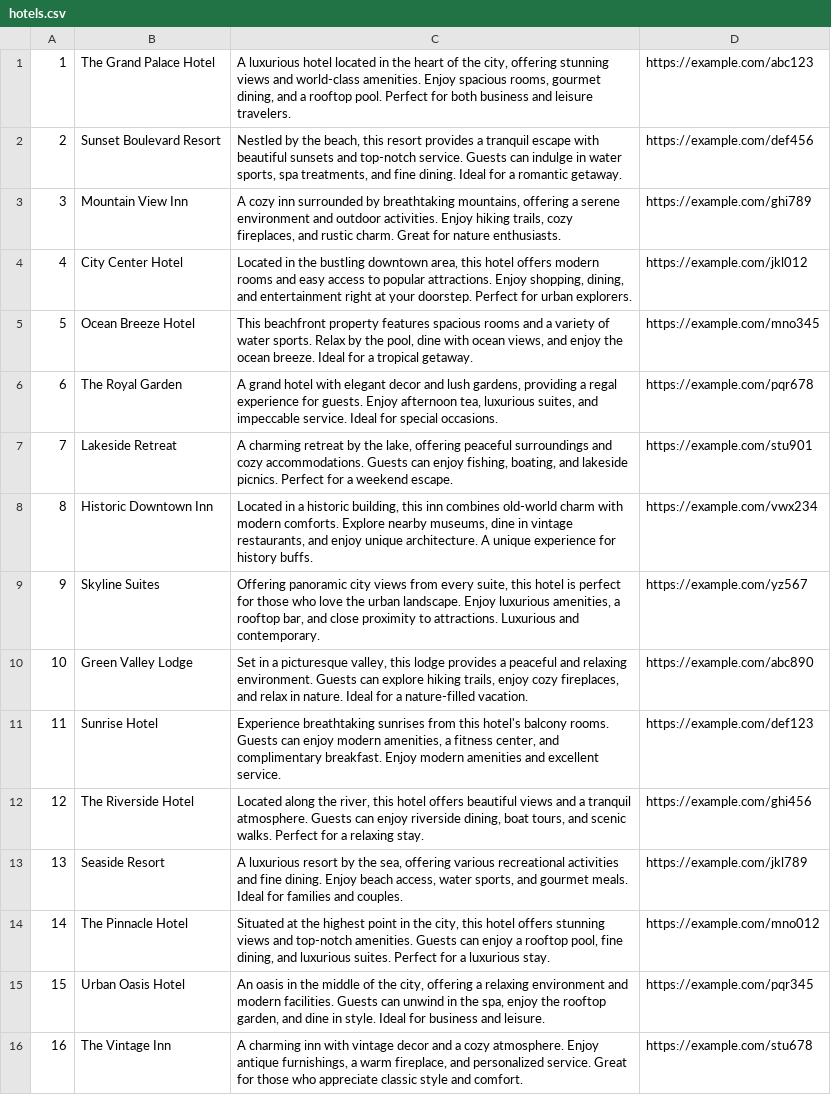
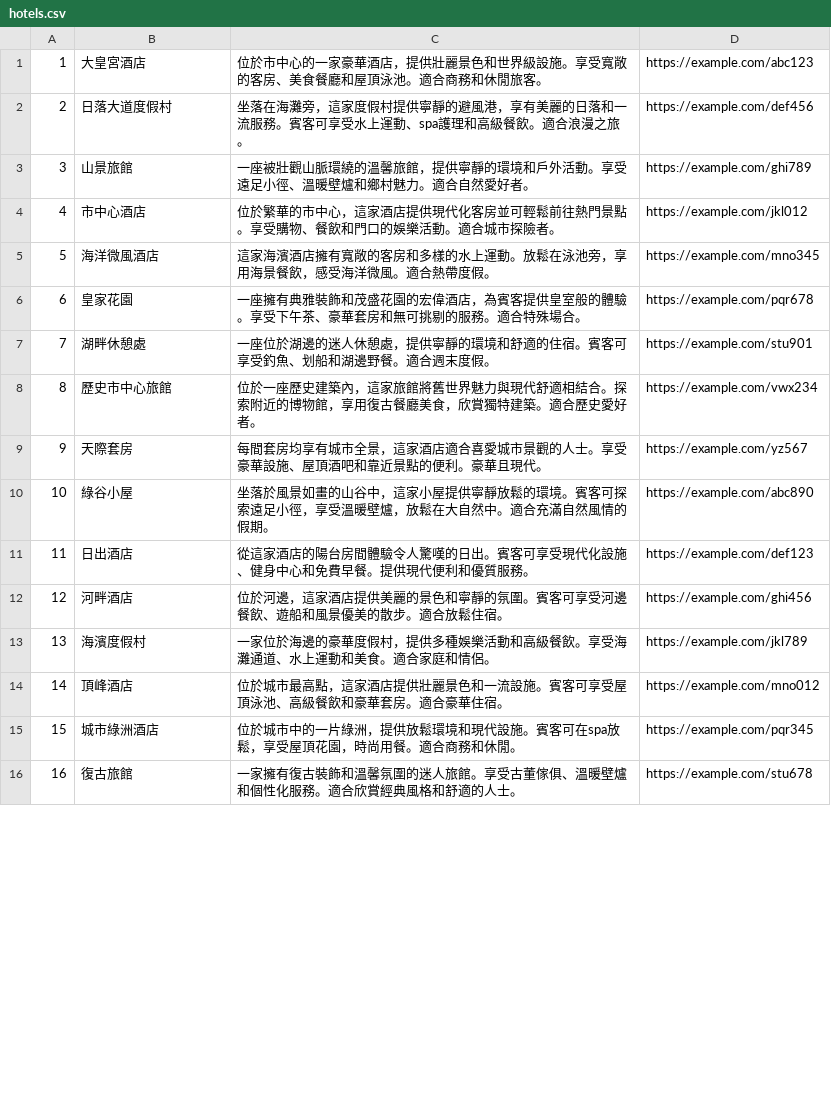
Before and after one commit to weberyanglalala/Dotnet8ElkSemanticKernel, a CSV file: SemanticKernel.ELK.Sample/wwwroot/assets/hotels.csv, drawn as a sheet; only a part is shown; the diff covers the shown part only.

Commit message:
feat(hotels.csv): add hotel entries with descriptions in Chinese

```diff
--- a/SemanticKernel.ELK.Sample/wwwroot/assets/hotels.csv
+++ b/SemanticKernel.ELK.Sample/wwwroot/assets/hotels.csv
@@ -1,16 +1,16 @@
-1;The Grand Palace Hotel;A luxurious hotel located in the heart of the city, offering stunning views and world-class amenities. Enjoy spacious rooms, gourmet dining, and a rooftop pool. Perfect for both business and leisure travelers.;https://example.com/abc123
-2;Sunset Boulevard Resort;Nestled by the beach, this resort provides a tranquil escape with beautiful sunsets and top-notch service. Guests can indulge in water sports, spa treatments, and fine dining. Ideal for a romantic getaway.;https://example.com/def456
-3;Mountain View Inn;A cozy inn surrounded by breathtaking mountains, offering a serene environment and outdoor activities. Enjoy hiking trails, cozy fireplaces, and rustic charm. Great for nature enthusiasts.;https://example.com/ghi789
-4;City Center Hotel;Located in the bustling downtown area, this hotel offers modern rooms and easy access to popular attractions. Enjoy shopping, dining, and entertainment right at your doorstep. Perfect for urban explorers.;https://example.com/jkl012
-5;Ocean Breeze Hotel;This beachfront property features spacious rooms and a variety of water sports. Relax by the pool, dine with ocean views, and enjoy the ocean breeze. Ideal for a tropical getaway.;https://example.com/mno345
-6;The Royal Garden;A grand hotel with elegant decor and lush gardens, providing a regal experience for guests. Enjoy afternoon tea, luxurious suites, and impeccable service. Ideal for special occasions.;https://example.com/pqr678
-7;Lakeside Retreat;A charming retreat by the lake, offering peaceful surroundings and cozy accommodations. Guests can enjoy fishing, boating, and lakeside picnics. Perfect for a weekend escape.;https://example.com/stu901
-8;Historic Downtown Inn;Located in a historic building, this inn combines old-world charm with modern comforts. Explore nearby museums, dine in vintage restaurants, and enjoy unique architecture. A unique experience for history buffs.;https://example.com/vwx234
-9;Skyline Suites;Offering panoramic city views from every suite, this hotel is perfect for those who love the urban landscape. Enjoy luxurious amenities, a rooftop bar, and close proximity to attractions. Luxurious and contemporary.;https://example.com/yz567
-10;Green Valley Lodge;Set in a picturesque valley, this lodge provides a peaceful and relaxing environment. Guests can explore hiking trails, enjoy cozy fireplaces, and relax in nature. Ideal for a nature-filled vacation.;https://example.com/abc890
-11;Sunrise Hotel;Experience breathtaking sunrises from this hotel's balcony rooms. Guests can enjoy modern amenities, a fitness center, and complimentary breakfast. Enjoy modern amenities and excellent service.;https://example.com/def123
-12;The Riverside Hotel;Located along the river, this hotel offers beautiful views and a tranquil atmosphere. Guests can enjoy riverside dining, boat tours, and scenic walks. Perfect for a relaxing stay.;https://example.com/ghi456
-13;Seaside Resort;A luxurious resort by the sea, offering various recreational activities and fine dining. Enjoy beach access, water sports, and gourmet meals. Ideal for families and couples.;https://example.com/jkl789
-14;The Pinnacle Hotel;Situated at the highest point in the city, this hotel offers stunning views and top-notch amenities. Guests can enjoy a rooftop pool, fine dining, and luxurious suites. Perfect for a luxurious stay.;https://example.com/mno012
-15;Urban Oasis Hotel;An oasis in the middle of the city, offering a relaxing environment and modern facilities. Guests can unwind in the spa, enjoy the rooftop garden, and dine in style. Ideal for business and leisure.;https://example.com/pqr345
-16;The Vintage Inn;A charming inn with vintage decor and a cozy atmosphere. Enjoy antique furnishings, a warm fireplace, and personalized service. Great for those who appreciate classic style and comfort.;https://example.com/stu678
+1;大皇宮酒店;位於市中心的一家豪華酒店，提供壯麗景色和世界級設施。享受寬敞的客房、美食餐廳和屋頂泳池。適合商務和休閒旅客。;https://example.com/abc123
+2;日落大道度假村;坐落在海灘旁，這家度假村提供寧靜的避風港，享有美麗的日落和一流服務。賓客可享受水上運動、spa護理和高級餐飲。適合浪漫之旅。;https://example.com/def456
+3;山景旅館;一座被壯觀山脈環繞的溫馨旅館，提供寧靜的環境和戶外活動。享受遠足小徑、溫暖壁爐和鄉村魅力。適合自然愛好者。;https://example.com/ghi789
+4;市中心酒店;位於繁華的市中心，這家酒店提供現代化客房並可輕鬆前往熱門景點。享受購物、餐飲和門口的娛樂活動。適合城市探險者。;https://example.com/jkl012
+5;海洋微風酒店;這家海濱酒店擁有寬敞的客房和多樣的水上運動。放鬆在泳池旁，享用海景餐飲，感受海洋微風。適合熱帶度假。;https://example.com/mno345
+6;皇家花園;一座擁有典雅裝飾和茂盛花園的宏偉酒店，為賓客提供皇室般的體驗。享受下午茶、豪華套房和無可挑剔的服務。適合特殊場合。;https://example.com/pqr678
+7;湖畔休憩處;一座位於湖邊的迷人休憩處，提供寧靜的環境和舒適的住宿。賓客可享受釣魚、划船和湖邊野餐。適合週末度假。;https://example.com/stu901
+8;歷史市中心旅館;位於一座歷史建築內，這家旅館將舊世界魅力與現代舒適相結合。探索附近的博物館，享用復古餐廳美食，欣賞獨特建築。適合歷史愛好者。;https://example.com/vwx234
+9;天際套房;每間套房均享有城市全景，這家酒店適合喜愛城市景觀的人士。享受豪華設施、屋頂酒吧和靠近景點的便利。豪華且現代。;https://example.com/yz567
+10;綠谷小屋;坐落於風景如畫的山谷中，這家小屋提供寧靜放鬆的環境。賓客可探索遠足小徑，享受溫暖壁爐，放鬆在大自然中。適合充滿自然風情的假期。;https://example.com/abc890
+11;日出酒店;從這家酒店的陽台房間體驗令人驚嘆的日出。賓客可享受現代化設施、健身中心和免費早餐。提供現代便利和優質服務。;https://example.com/def123
+12;河畔酒店;位於河邊，這家酒店提供美麗的景色和寧靜的氛圍。賓客可享受河邊餐飲、遊船和風景優美的散步。適合放鬆住宿。;https://example.com/ghi456
+13;海濱度假村;一家位於海邊的豪華度假村，提供多種娛樂活動和高級餐飲。享受海灘通道、水上運動和美食。適合家庭和情侶。;https://example.com/jkl789
+14;頂峰酒店;位於城市最高點，這家酒店提供壯麗景色和一流設施。賓客可享受屋頂泳池、高級餐飲和豪華套房。適合豪華住宿。;https://example.com/mno012
+15;城市綠洲酒店;位於城市中的一片綠洲，提供放鬆環境和現代設施。賓客可在spa放鬆，享受屋頂花園，時尚用餐。適合商務和休閒。;https://example.com/pqr345
+16;復古旅館;一家擁有復古裝飾和溫馨氛圍的迷人旅館。享受古董傢俱、溫暖壁爐和個性化服務。適合欣賞經典風格和舒適的人士。;https://example.com/stu678
```
Also changed, not shown: 168 edited cells elsewhere in this file.
